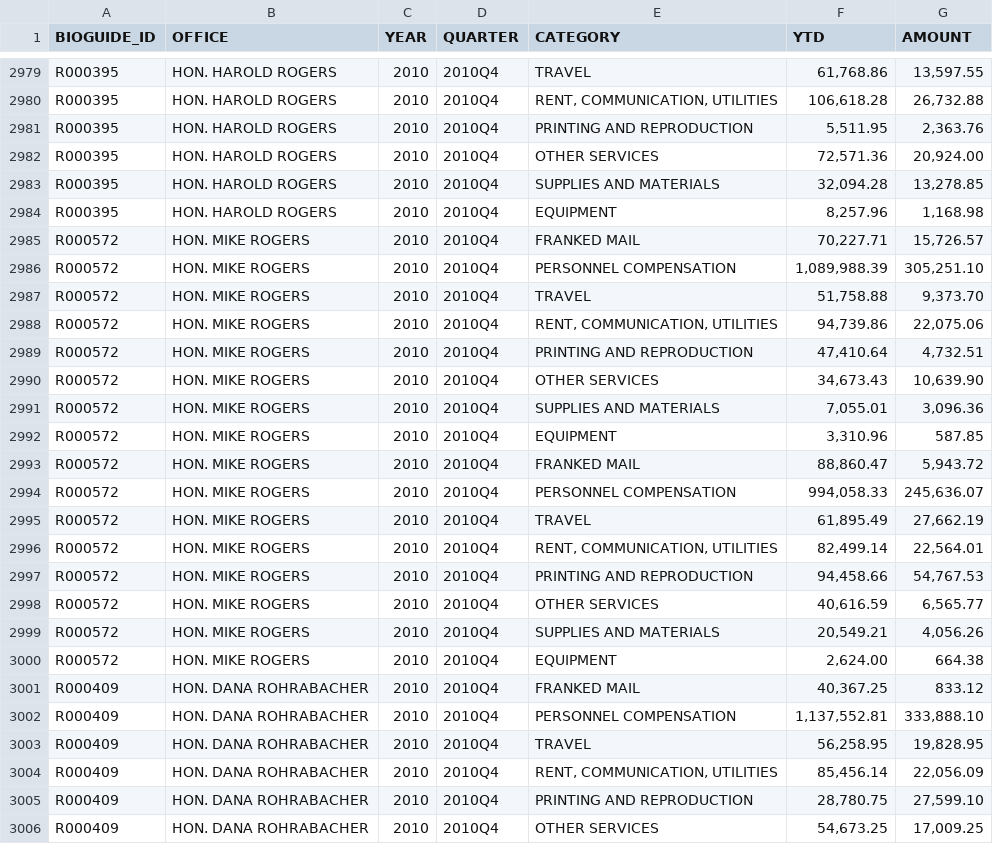
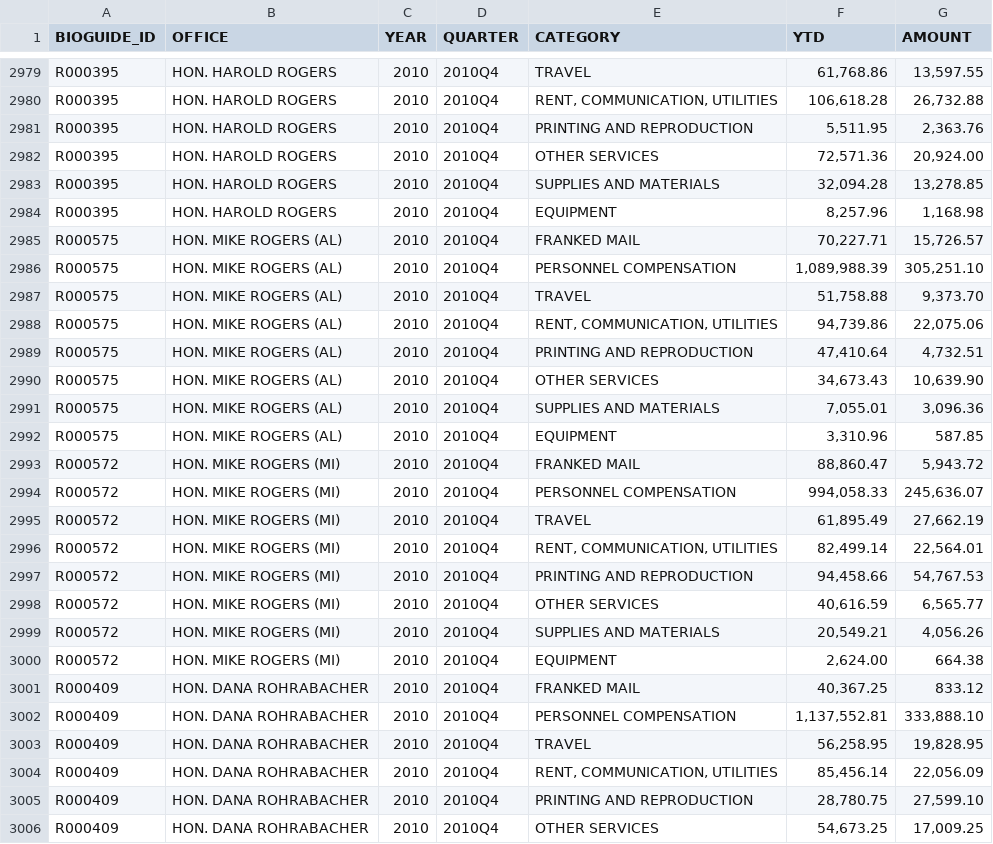
Before and after one commit to propublica/disbursements, a CSV file: archives/4_csv_with_bioguide_id/2010Q4-summary.csv, drawn as a sheet; only a part is shown, gaps mark what is left out.

Commit message:
Updated bioguide versions of CSV with Mike Rogers fixes

```diff
--- a/archives/4_csv_with_bioguide_id/2010Q4-summary.csv
+++ b/archives/4_csv_with_bioguide_id/2010Q4-summary.csv
@@ -2984,18 +2984,18 @@ R000395,HON. HAROLD ROGERS,2010,2010Q4,SUPPLIES AND MATERIALS,"32,094.28","13,27
 R000395,HON. HAROLD ROGERS,2010,2010Q4,EQUIPMENT,"8,257.96","1,168.98"
-R000572,HON. MIKE ROGERS,2010,2010Q4,FRANKED MAIL,"70,227.71","15,726.57"
-R000572,HON. MIKE ROGERS,2010,2010Q4,PERSONNEL COMPENSATION,"1,089,988.39","305,251.10"
-R000572,HON. MIKE ROGERS,2010,2010Q4,TRAVEL,"51,758.88","9,373.70"
-R000572,HON. MIKE ROGERS,2010,2010Q4,"RENT, COMMUNICATION, UTILITIES","94,739.86","22,075.06"
-R000572,HON. MIKE ROGERS,2010,2010Q4,PRINTING AND REPRODUCTION,"47,410.64","4,732.51"
-R000572,HON. MIKE ROGERS,2010,2010Q4,OTHER SERVICES,"34,673.43","10,639.90"
-R000572,HON. MIKE ROGERS,2010,2010Q4,SUPPLIES AND MATERIALS,"7,055.01","3,096.36"
-R000572,HON. MIKE ROGERS,2010,2010Q4,EQUIPMENT,"3,310.96",587.85
-R000572,HON. MIKE ROGERS,2010,2010Q4,FRANKED MAIL,"88,860.47","5,943.72"
-R000572,HON. MIKE ROGERS,2010,2010Q4,PERSONNEL COMPENSATION,"994,058.33","245,636.07"
-R000572,HON. MIKE ROGERS,2010,2010Q4,TRAVEL,"61,895.49","27,662.19"
-R000572,HON. MIKE ROGERS,2010,2010Q4,"RENT, COMMUNICATION, UTILITIES","82,499.14","22,564.01"
-R000572,HON. MIKE ROGERS,2010,2010Q4,PRINTING AND REPRODUCTION,"94,458.66","54,767.53"
-R000572,HON. MIKE ROGERS,2010,2010Q4,OTHER SERVICES,"40,616.59","6,565.77"
-R000572,HON. MIKE ROGERS,2010,2010Q4,SUPPLIES AND MATERIALS,"20,549.21","4,056.26"
-R000572,HON. MIKE ROGERS,2010,2010Q4,EQUIPMENT,"2,624.00",664.38
+R000575,HON. MIKE ROGERS (AL),2010,2010Q4,FRANKED MAIL,"70,227.71","15,726.57"
+R000575,HON. MIKE ROGERS (AL),2010,2010Q4,PERSONNEL COMPENSATION,"1,089,988.39","305,251.10"
+R000575,HON. MIKE ROGERS (AL),2010,2010Q4,TRAVEL,"51,758.88","9,373.70"
+R000575,HON. MIKE ROGERS (AL),2010,2010Q4,"RENT, COMMUNICATION, UTILITIES","94,739.86","22,075.06"
+R000575,HON. MIKE ROGERS (AL),2010,2010Q4,PRINTING AND REPRODUCTION,"47,410.64","4,732.51"
+R000575,HON. MIKE ROGERS (AL),2010,2010Q4,OTHER SERVICES,"34,673.43","10,639.90"
+R000575,HON. MIKE ROGERS (AL),2010,2010Q4,SUPPLIES AND MATERIALS,"7,055.01","3,096.36"
+R000575,HON. MIKE ROGERS (AL),2010,2010Q4,EQUIPMENT,"3,310.96",587.85
+R000572,HON. MIKE ROGERS (MI),2010,2010Q4,FRANKED MAIL,"88,860.47","5,943.72"
+R000572,HON. MIKE ROGERS (MI),2010,2010Q4,PERSONNEL COMPENSATION,"994,058.33","245,636.07"
+R000572,HON. MIKE ROGERS (MI),2010,2010Q4,TRAVEL,"61,895.49","27,662.19"
+R000572,HON. MIKE ROGERS (MI),2010,2010Q4,"RENT, COMMUNICATION, UTILITIES","82,499.14","22,564.01"
+R000572,HON. MIKE ROGERS (MI),2010,2010Q4,PRINTING AND REPRODUCTION,"94,458.66","54,767.53"
+R000572,HON. MIKE ROGERS (MI),2010,2010Q4,OTHER SERVICES,"40,616.59","6,565.77"
+R000572,HON. MIKE ROGERS (MI),2010,2010Q4,SUPPLIES AND MATERIALS,"20,549.21","4,056.26"
+R000572,HON. MIKE ROGERS (MI),2010,2010Q4,EQUIPMENT,"2,624.00",664.38
 R000409,HON. DANA ROHRABACHER,2010,2010Q4,FRANKED MAIL,"40,367.25",833.12
```
